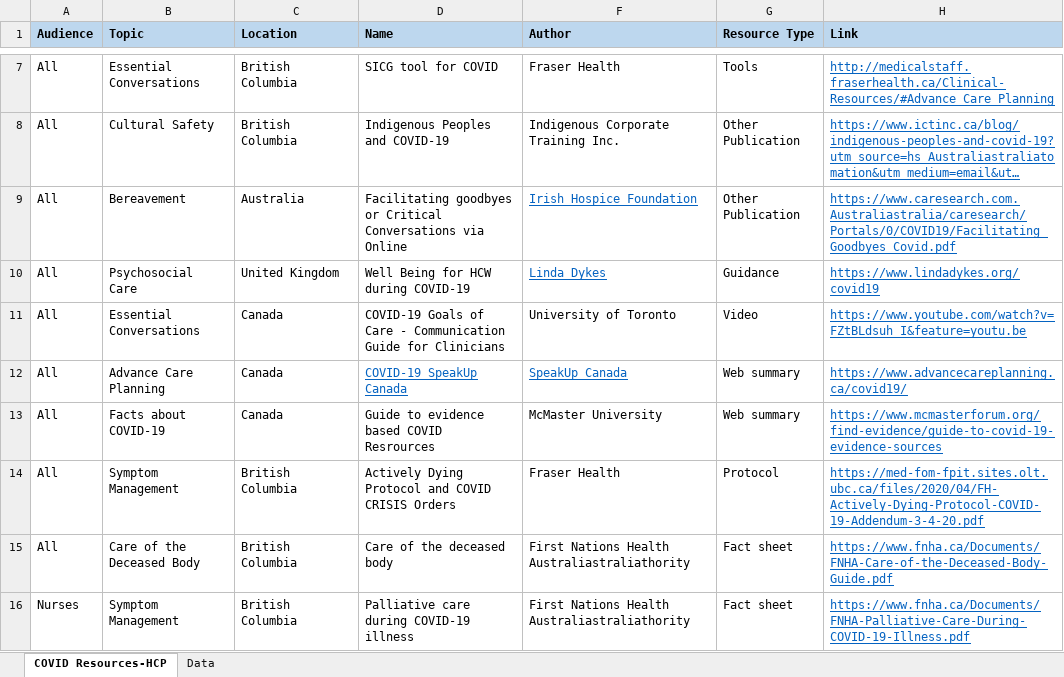
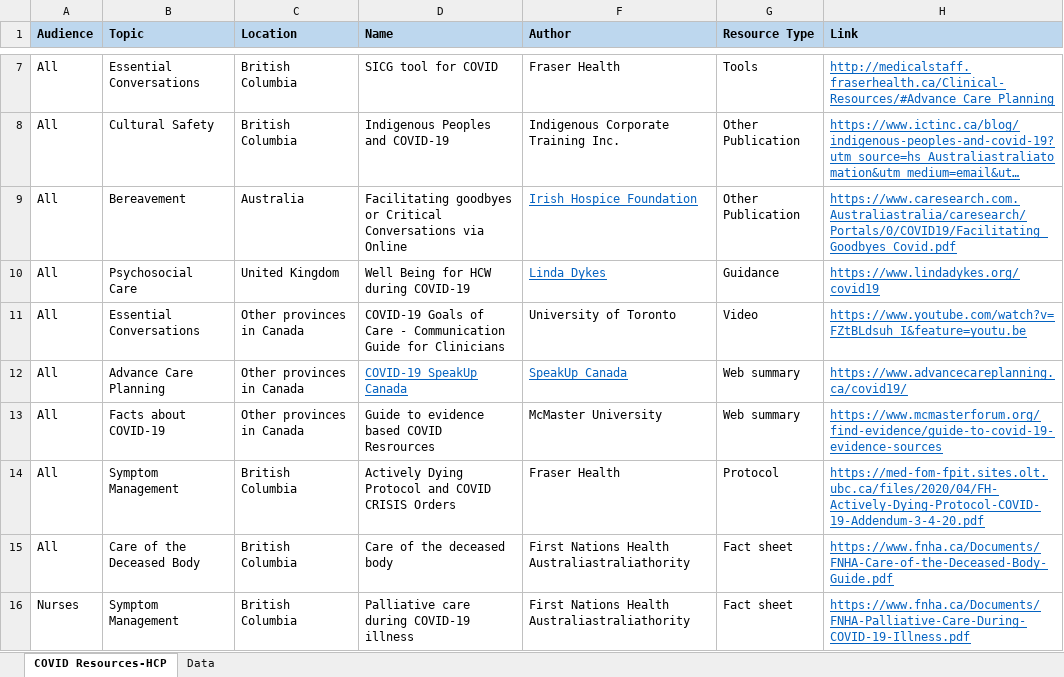
Before and after one commit to BC-CPC/covid-backend, an Excel workbook: resource-data.xlsx, sheet COVID Resources-HCP, drawn as a sheet; only a part is shown, gaps mark what is left out; long unchanged cells end in …; values as stored, in another font and other column widths than the file's, no borders; the diff covers the shown part only; the diff names each change by its address in the sheet, - before the commit and + after, or states it on an @@ line.

Commit message:
Add files via upload

```diff
--- a/resource-data.xlsx (sheet COVID Resources-HCP)
+++ b/resource-data.xlsx (sheet COVID Resources-HCP)
-C11:C13 (Location): Canada
+C11:C13 (Location): Other provinces in Canada
```
Also changed, not shown: 4 added rows and 2 edited cells elsewhere in this sheet, sheet Data.
